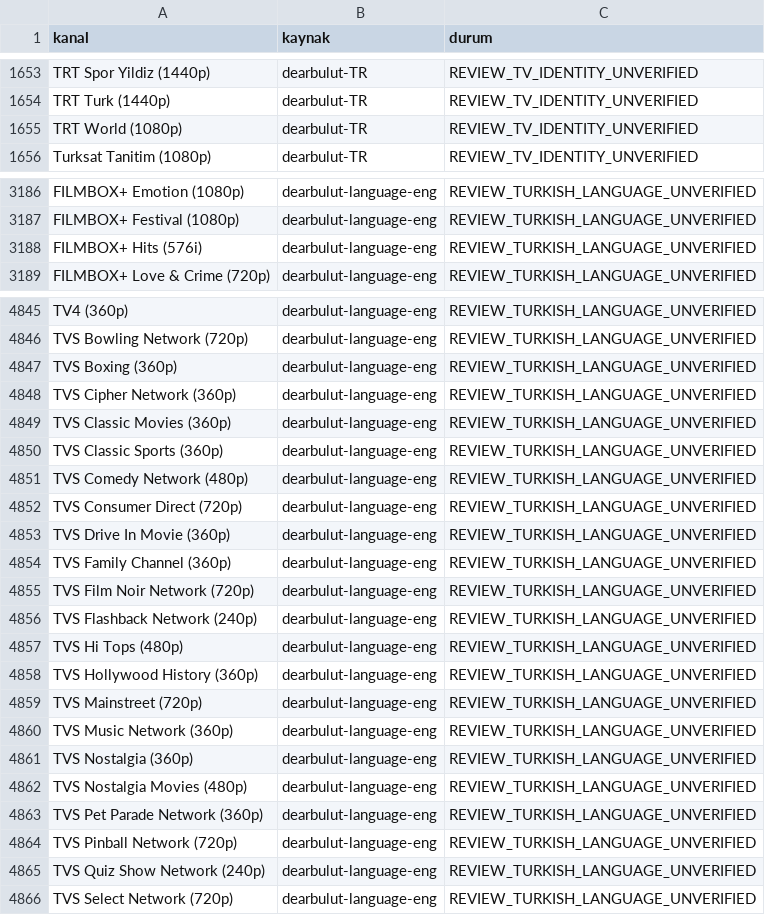
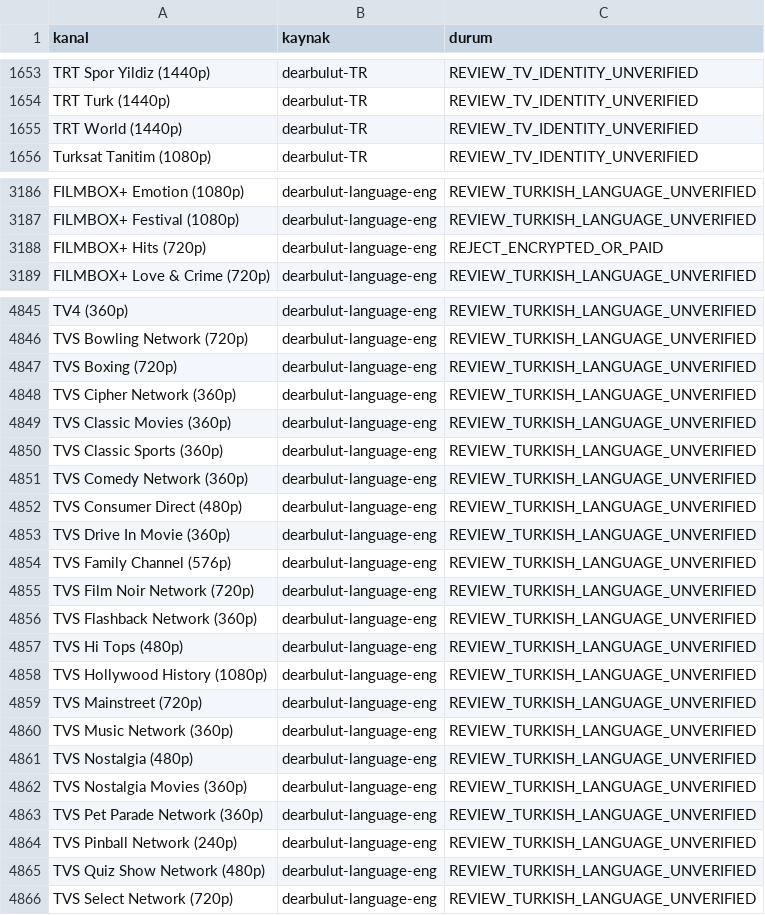
Before and after one commit to Madsc55/madsc-tv, a CSV file: madsc_kesif/filtre_reddedilenler.csv, drawn as a sheet; only a part is shown, gaps mark what is left out; the diff covers the shown part only.

```diff
--- a/madsc_kesif/filtre_reddedilenler.csv
+++ b/madsc_kesif/filtre_reddedilenler.csv
@@ -1654,3 +1654,3 @@ TRT Spor Yildiz (1440p),dearbulut-TR,REVIEW_TV_IDENTITY_UNVERIFIED
 TRT Turk (1440p),dearbulut-TR,REVIEW_TV_IDENTITY_UNVERIFIED
-TRT World (1080p),dearbulut-TR,REVIEW_TV_IDENTITY_UNVERIFIED
+TRT World (1440p),dearbulut-TR,REVIEW_TV_IDENTITY_UNVERIFIED
 Turksat Tanitim (1080p),dearbulut-TR,REVIEW_TV_IDENTITY_UNVERIFIED
@@ -3187,3 +3187,3 @@ FILMBOX+ Emotion (1080p),dearbulut-language-eng,REVIEW_TURKISH_LANGUAGE_UNVERIFI
 FILMBOX+ Festival (1080p),dearbulut-language-eng,REVIEW_TURKISH_LANGUAGE_UNVERIFIED
-FILMBOX+ Hits (576i),dearbulut-language-eng,REVIEW_TURKISH_LANGUAGE_UNVERIFIED
+FILMBOX+ Hits (720p),dearbulut-language-eng,REJECT_ENCRYPTED_OR_PAID
 FILMBOX+ Love & Crime (720p),dearbulut-language-eng,REVIEW_TURKISH_LANGUAGE_UNVERIFIED
@@ -4846,3 +4846,3 @@ TV4 (360p),dearbulut-language-eng,REVIEW_TURKISH_LANGUAGE_UNVERIFIED
 TVS Bowling Network (720p),dearbulut-language-eng,REVIEW_TURKISH_LANGUAGE_UNVERIFIED
-TVS Boxing (360p),dearbulut-language-eng,REVIEW_TURKISH_LANGUAGE_UNVERIFIED
+TVS Boxing (720p),dearbulut-language-eng,REVIEW_TURKISH_LANGUAGE_UNVERIFIED
 TVS Cipher Network (360p),dearbulut-language-eng,REVIEW_TURKISH_LANGUAGE_UNVERIFIED
@@ -4850,17 +4850,17 @@ TVS Classic Movies (360p),dearbulut-language-eng,REVIEW_TURKISH_LANGUAGE_UNVERIF
 TVS Classic Sports (360p),dearbulut-language-eng,REVIEW_TURKISH_LANGUAGE_UNVERIFIED
-TVS Comedy Network (480p),dearbulut-language-eng,REVIEW_TURKISH_LANGUAGE_UNVERIFIED
-TVS Consumer Direct (720p),dearbulut-language-eng,REVIEW_TURKISH_LANGUAGE_UNVERIFIED
+TVS Comedy Network (360p),dearbulut-language-eng,REVIEW_TURKISH_LANGUAGE_UNVERIFIED
+TVS Consumer Direct (480p),dearbulut-language-eng,REVIEW_TURKISH_LANGUAGE_UNVERIFIED
 TVS Drive In Movie (360p),dearbulut-language-eng,REVIEW_TURKISH_LANGUAGE_UNVERIFIED
-TVS Family Channel (360p),dearbulut-language-eng,REVIEW_TURKISH_LANGUAGE_UNVERIFIED
+TVS Family Channel (576p),dearbulut-language-eng,REVIEW_TURKISH_LANGUAGE_UNVERIFIED
 TVS Film Noir Network (720p),dearbulut-language-eng,REVIEW_TURKISH_LANGUAGE_UNVERIFIED
-TVS Flashback Network (240p),dearbulut-language-eng,REVIEW_TURKISH_LANGUAGE_UNVERIFIED
+TVS Flashback Network (360p),dearbulut-language-eng,REVIEW_TURKISH_LANGUAGE_UNVERIFIED
 TVS Hi Tops (480p),dearbulut-language-eng,REVIEW_TURKISH_LANGUAGE_UNVERIFIED
-TVS Hollywood History (360p),dearbulut-language-eng,REVIEW_TURKISH_LANGUAGE_UNVERIFIED
+TVS Hollywood History (1080p),dearbulut-language-eng,REVIEW_TURKISH_LANGUAGE_UNVERIFIED
 TVS Mainstreet (720p),dearbulut-language-eng,REVIEW_TURKISH_LANGUAGE_UNVERIFIED
 TVS Music Network (360p),dearbulut-language-eng,REVIEW_TURKISH_LANGUAGE_UNVERIFIED
-TVS Nostalgia (360p),dearbulut-language-eng,REVIEW_TURKISH_LANGUAGE_UNVERIFIED
-TVS Nostalgia Movies (480p),dearbulut-language-eng,REVIEW_TURKISH_LANGUAGE_UNVERIFIED
+TVS Nostalgia (480p),dearbulut-language-eng,REVIEW_TURKISH_LANGUAGE_UNVERIFIED
+TVS Nostalgia Movies (360p),dearbulut-language-eng,REVIEW_TURKISH_LANGUAGE_UNVERIFIED
 TVS Pet Parade Network (360p),dearbulut-language-eng,REVIEW_TURKISH_LANGUAGE_UNVERIFIED
-TVS Pinball Network (720p),dearbulut-language-eng,REVIEW_TURKISH_LANGUAGE_UNVERIFIED
-TVS Quiz Show Network (240p),dearbulut-language-eng,REVIEW_TURKISH_LANGUAGE_UNVERIFIED
+TVS Pinball Network (240p),dearbulut-language-eng,REVIEW_TURKISH_LANGUAGE_UNVERIFIED
+TVS Quiz Show Network (480p),dearbulut-language-eng,REVIEW_TURKISH_LANGUAGE_UNVERIFIED
 TVS Select Network (720p),dearbulut-language-eng,REVIEW_TURKISH_LANGUAGE_UNVERIFIED
```
Also changed, not shown: 26 edited cells elsewhere in this file, madsc_kesif/ana_liste_calismayanlar.csv, madsc_kesif/ana_liste_saglik_raporu.csv, 7 other files.
